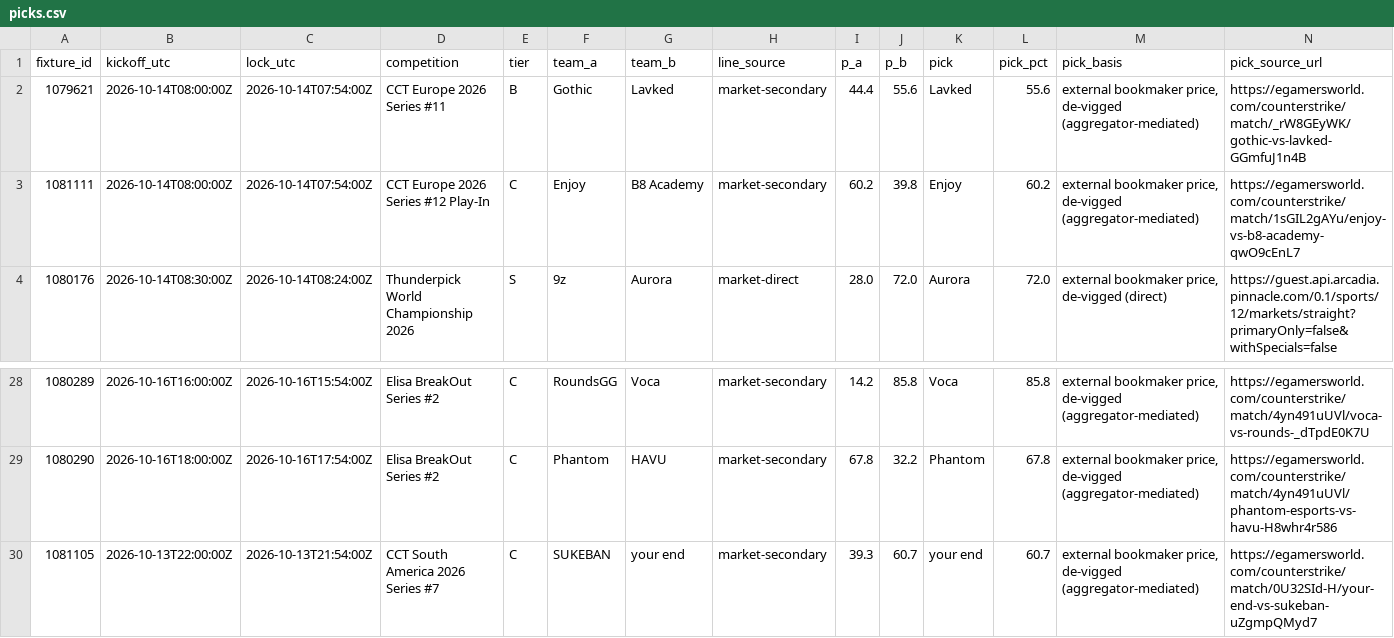
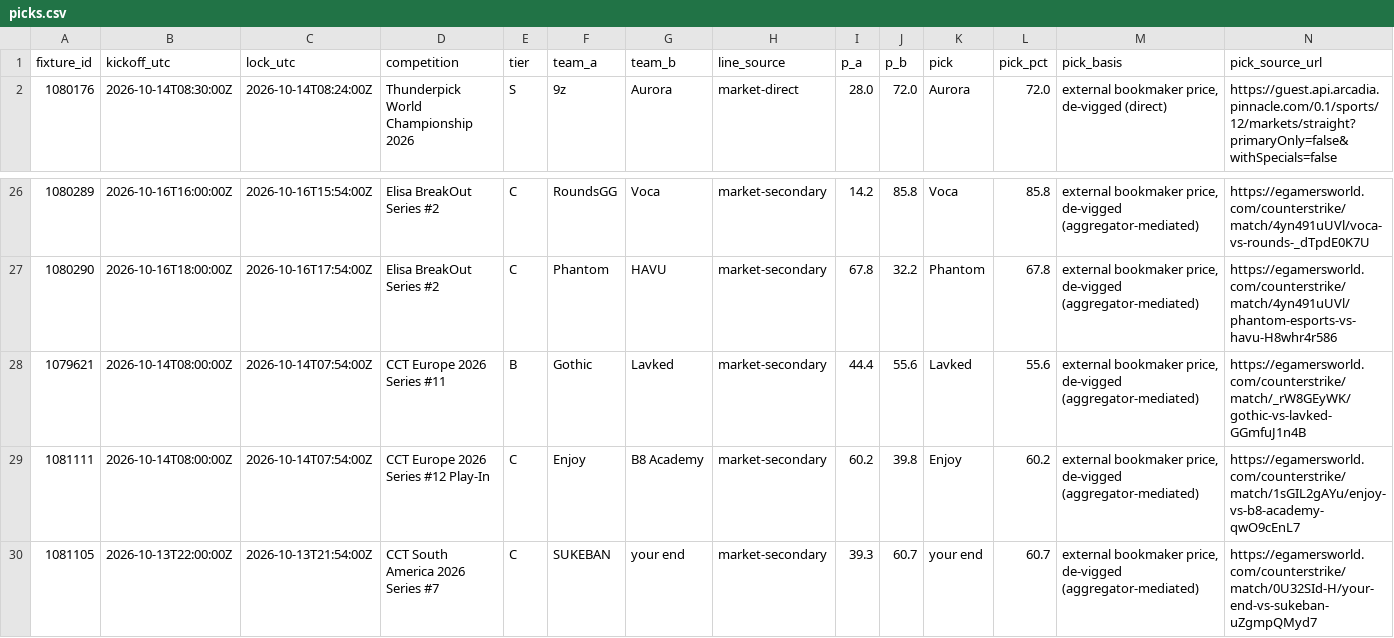
Before and after one commit to buffedlizard55-lab/MaltaProj1, a CSV file: exec/data/picks.csv, drawn as a sheet; only a part is shown, gaps mark what is left out; removed rows and columns are numbered as before the commit, all else as after; rows hold the shown columns only; the diff names each change by its address in the sheet, - before the commit and + after, or states it on an @@ line.

```diff
--- a/exec/data/picks.csv
+++ b/exec/data/picks.csv
-row 2: 1079621 | 2026-10-14T08:00:00Z | 2026-10-14T07:54:00Z | CCT Europe 2026 Series #11 | B | Gothic | Lavked | market-secondary | 44.4 | 55.6 | Lavked | 55.6 | external bookmaker price, de-vigged (aggregator-mediated) | https://egamersworld.com/counterstrike/match/_rW8GEyWK/gothic-vs-lavked-GGmfuJ1n4B
-row 3: 1081111 | 2026-10-14T08:00:00Z | 2026-10-14T07:54:00Z | CCT Europe 2026 Series #12 Play-In | C | Enjoy | B8 Academy | market-secondary | 60.2 | 39.8 | Enjoy | 60.2 | external bookmaker price, de-vigged (aggregator-mediated) | https://egamersworld.com/counterstrike/match/1sGIL2gAYu/enjoy-vs-b8-academy-qwO9cEnL7
+row 28: 1079621 | 2026-10-14T08:00:00Z | 2026-10-14T07:54:00Z | CCT Europe 2026 Series #11 | B | Gothic | Lavked | market-secondary | 44.4 | 55.6 | Lavked | 55.6 | external bookmaker price, de-vigged (aggregator-mediated) | https://egamersworld.com/counterstrike/match/_rW8GEyWK/gothic-vs-lavked-GGmfuJ1n4B
+row 29: 1081111 | 2026-10-14T08:00:00Z | 2026-10-14T07:54:00Z | CCT Europe 2026 Series #12 Play-In | C | Enjoy | B8 Academy | market-secondary | 60.2 | 39.8 | Enjoy | 60.2 | external bookmaker price, de-vigged (aggregator-mediated) | https://egamersworld.com/counterstrike/match/1sGIL2gAYu/enjoy-vs-b8-academy-qwO9cEnL7
```
Also changed, not shown: exec/data/coverage_audit.csv, 35 other files.
